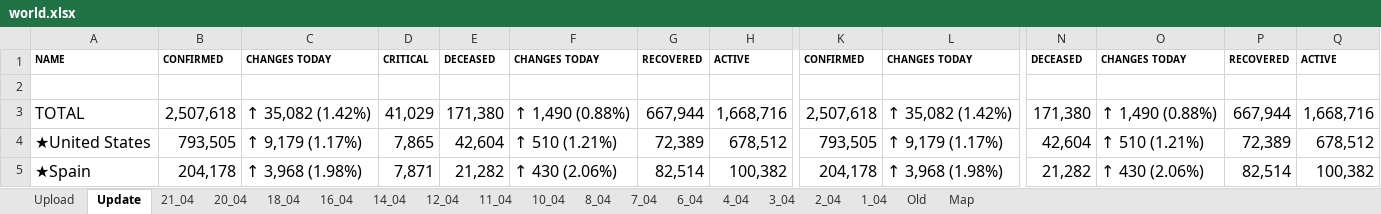
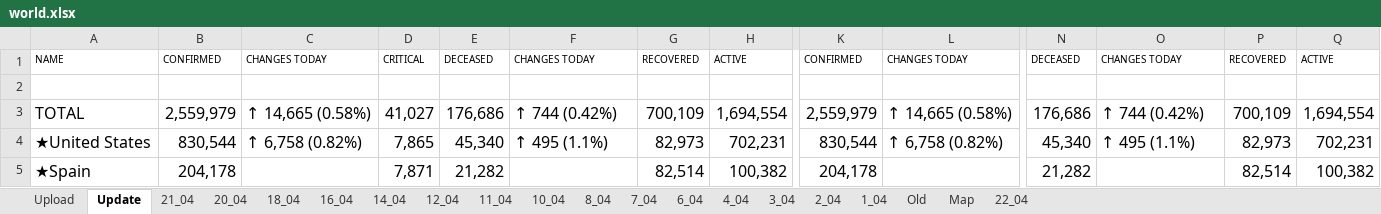
Before and after one commit to bibhadhungel/covidnepal.github.io, an Excel workbook: world.xlsx, sheet Update, drawn as a sheet; only a part is shown, gaps mark what is left out; values as stored, in another font and other column widths than the file's, no borders; the diff covers the shown part only; the diff names each change by its address in the sheet, - before the commit and + after, or states it on an @@ line.

```diff
--- a/world.xlsx (sheet Update)
+++ b/world.xlsx (sheet Update)
+sheet tab: 22_04
-A1:H1 bold: on
+A1:H1 bold: off
-K1:Q1 bold: on
+K1:Q1 bold: off
-B3: 2,507,618
+B3: 2,559,979
-C3: ↑ 35,082 (1.42%)
+C3: ↑ 14,665 (0.58%)
-D3: 41,029
+D3: 41,027
-E3: 171,380
+E3: 176,686
-F3: ↑ 1,490 (0.88%)
+F3: ↑ 744 (0.42%)
-G3: 667,944
+G3: 700,109
-H3: 1,668,716
+H3: 1,694,554
-K3: 2,507,618
+K3: 2,559,979
-L3: ↑ 35,082 (1.42%)
+L3: ↑ 14,665 (0.58%)
-N3: 171,380
+N3: 176,686
-O3: ↑ 1,490 (0.88%)
+O3: ↑ 744 (0.42%)
-P3: 667,944
+P3: 700,109
-Q3: 1,668,716
+Q3: 1,694,554
-B4: 793,505
+B4: 830,544
-C4: ↑ 9,179 (1.17%)
+C4: ↑ 6,758 (0.82%)
-E4: 42,604
+E4: 45,340
-F4: ↑ 510 (1.21%)
+F4: ↑ 495 (1.1%)
-G4: 72,389
+G4: 82,973
-H4: 678,512
+H4: 702,231
-K4: 793,505
+K4: 830,544
-L4: ↑ 9,179 (1.17%)
+L4: ↑ 6,758 (0.82%)
-N4: 42,604
+N4: 45,340
-O4: ↑ 510 (1.21%)
+O4: ↑ 495 (1.1%)
-P4: 72,389
+P4: 82,973
-Q4: 678,512
+Q4: 702,231
-C5: ↑ 3,968 (1.98%)
+C5: (empty)
-F5: ↑ 430 (2.06%)
+F5: (empty)
-L5: ↑ 3,968 (1.98%)
+L5: (empty)
-O5: ↑ 430 (2.06%)
+O5: (empty)
```
Also changed, not shown: 43 added rows, 43 removed rows, 691 edited cells and cell formats elsewhere in this sheet, sheet Upload, sheet 21_04, formulas that keep their value, nepal.xlsx, 21 other files.
